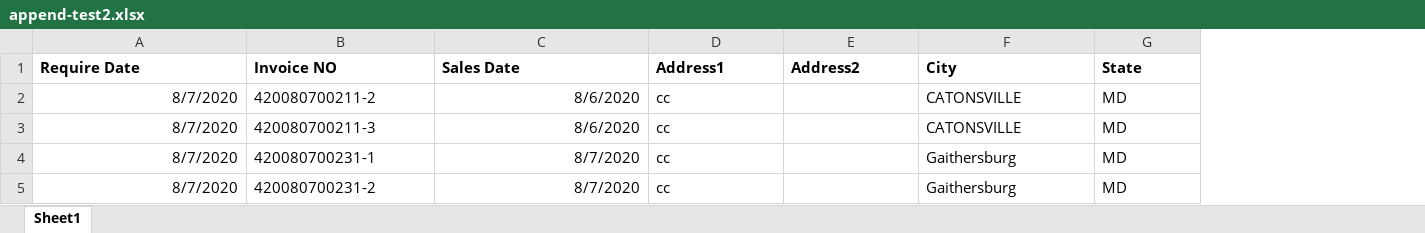
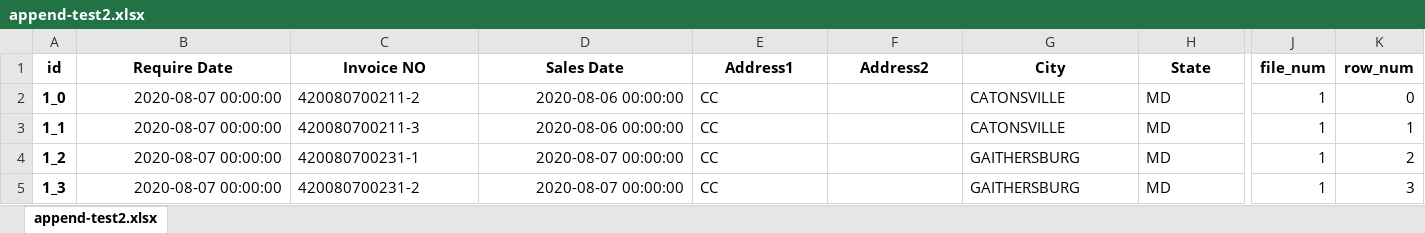
Before and after one commit to howardwang0620/excel-pyqt5, an Excel workbook: test-files/append-test2.xlsx, sheet append-test2.xlsx, drawn as a sheet; only a part is shown, gaps mark what is left out; values as stored, in another font and other column widths than the file's, no borders; addresses are those after the commit; the diff covers the shown part only; the diff names each change by its address in the sheet, - before the commit and + after, or states it on an @@ line.

```diff
--- a/test-files/append-test2.xlsx (sheet append-test2.xlsx)
+++ b/test-files/append-test2.xlsx (sheet append-test2.xlsx)
-sheet tab: Sheet1
+sheet tab: append-test2.xlsx
+column A (id), rows 2-5: 1_0 | 1_1 | 1_2 | 1_3
+column J (file_num), rows 2-5: all 1
+column K (row_num), rows 2-5: 0 | 1 | 2 | 3
-B1:H1 alignment: left
+B1:H1 alignment: center
-B2:B5 (Require Date): 8/7/2020
+B2:B5 (Require Date): 2020-08-07 00:00:00
-D2:D3 (Sales Date): 8/6/2020
+D2:D3 (Sales Date): 2020-08-06 00:00:00
-E2:E5 (Address1): cc
+E2:E5 (Address1): CC
-D4:D5 (Sales Date): 8/7/2020
+D4:D5 (Sales Date): 2020-08-07 00:00:00
-G4:G5 (City): Gaithersburg
+G4:G5 (City): GAITHERSBURG
```
Also changed, not shown: cell formats elsewhere in this sheet, excel-files/8.10.2020 nj am.xls.xlsx, excel-files/8.6.2020 nj am (1).xls.xlsx, 24 other files.
